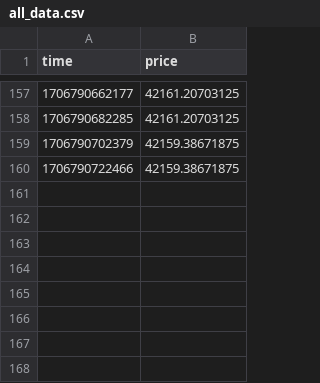
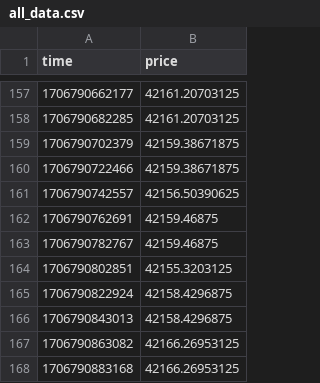
Before and after one commit to nikolasavic3/Real-Time-Linear-Regression-Prediction-in-Elixir, a CSV file: all_data.csv, drawn as a sheet; only a part is shown, gaps mark what is left out.

Commit message:
added data to csv file

```diff
--- a/all_data.csv
+++ b/all_data.csv
@@ -160 +160,9 @@ time,price
 1706790722466,42159.38671875
+1706790742557,42156.50390625
+1706790762691,42159.46875
+1706790782767,42159.46875
+1706790802851,42155.3203125
+1706790822924,42158.4296875
+1706790843013,42158.4296875
+1706790863082,42166.26953125
+1706790883168,42166.26953125
```
